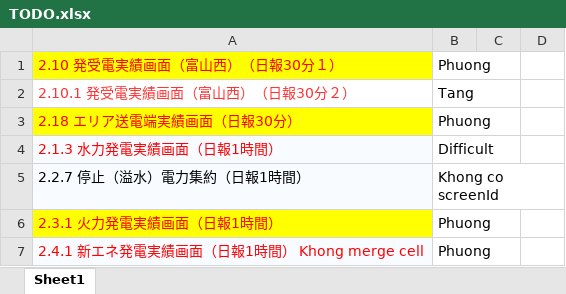
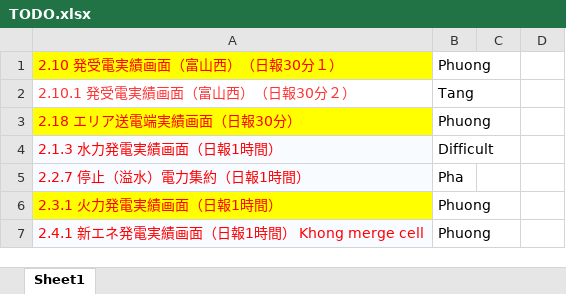
Before and after one commit to phuong-cse-iu/TODOLIST, an Excel workbook: TODO.xlsx, sheet Sheet1, drawn as a sheet; only a part is shown; values as stored, in another font and other column widths than the file's, no borders; the diff names each change by its address in the sheet, - before the commit and + after, or states it on an @@ line.

Commit message:
2.2.7

```diff
--- a/TODO.xlsx (sheet Sheet1)
+++ b/TODO.xlsx (sheet Sheet1)
-A5 text colour: black
+A5 text colour: #FF0000
-B5: Khong co screenId
+B5: Pha
```
